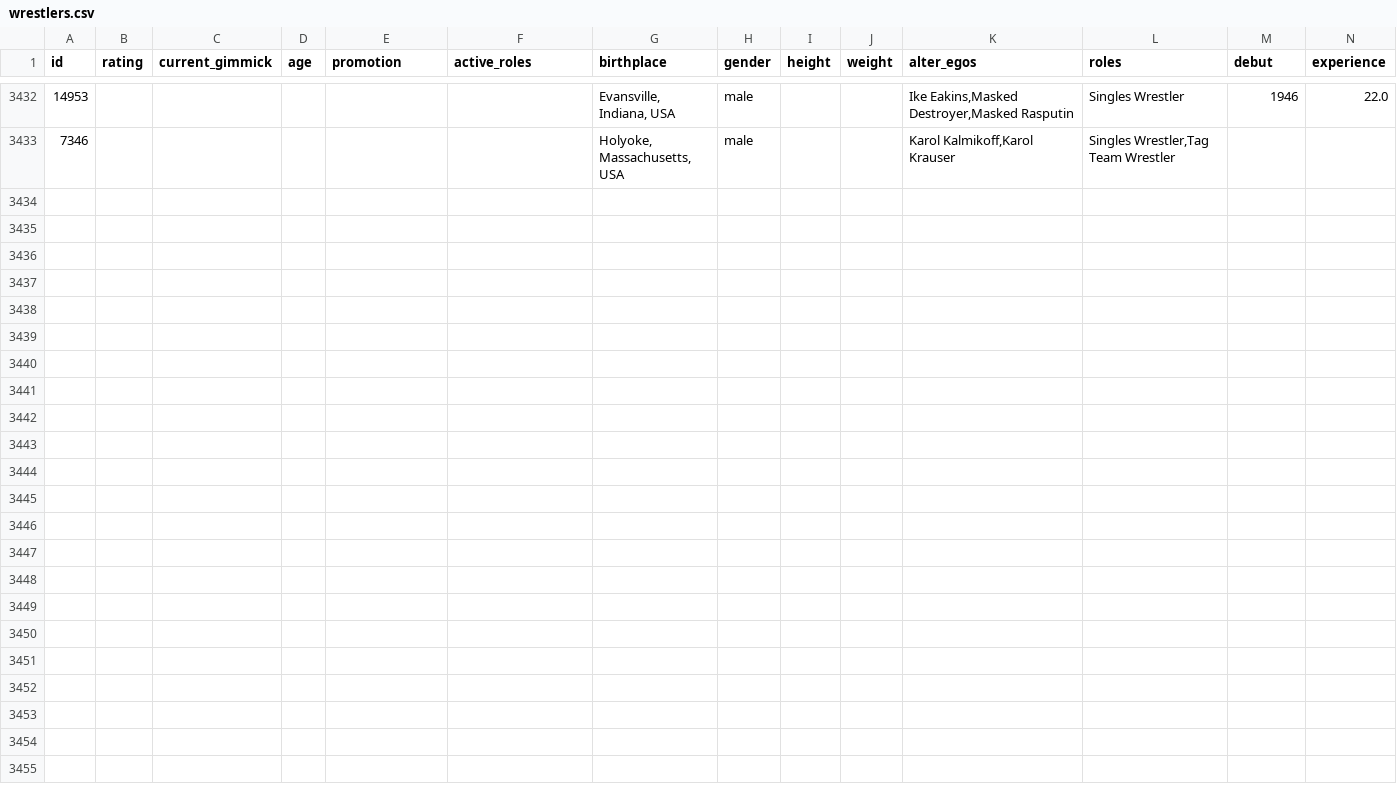
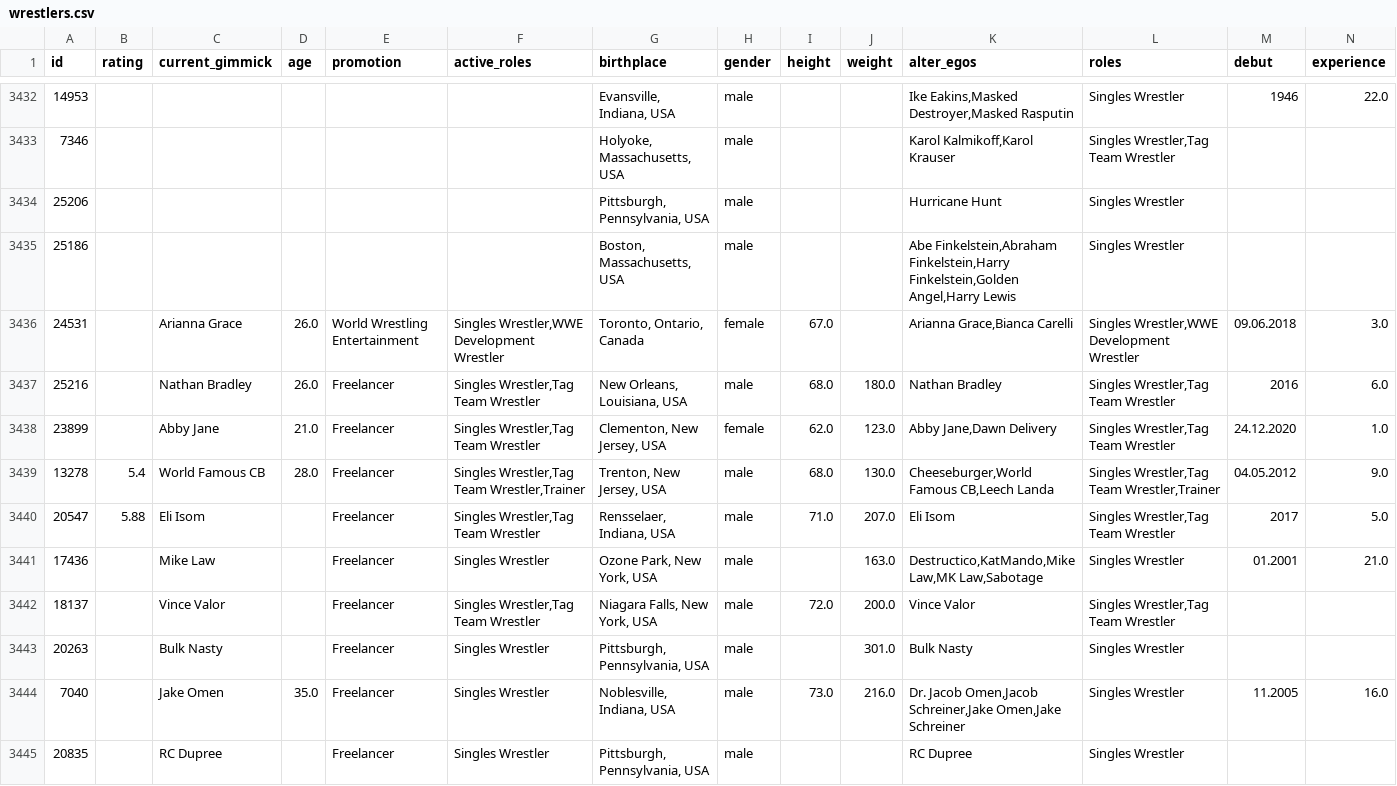
Before and after one commit to winterstarr/wrestlingstats, a CSV file: wrestlers.csv, drawn as a sheet; only a part is shown, gaps mark what is left out; rows hold the shown columns only; the diff names each change by its address in the sheet, - before the commit and + after, or states it on an @@ line.

Commit message:
Update wrestlers.csv

```diff
--- a/wrestlers.csv
+++ b/wrestlers.csv
+row 3434: 25206 |  |  |  |  |  | Pittsburgh, Pennsylvania, USA | male |  |  | Hurricane Hunt | Singles Wrestler
+row 3435: 25186 |  |  |  |  |  | Boston, Massachusetts, USA | male |  |  | Abe Finkelstein,Abraham Finkelstein,Harry Finkelstein,Golden Angel,Harry Lewis | Singles Wrestler
+row 3436: 24531 |  | Arianna Grace | 26.0 | World Wrestling Entertainment | Singles Wrestler,WWE Development Wrestler | Toronto, Ontario, Canada | female | 67.0 |  | Arianna Grace,Bianca Carelli | Singles Wrestler,WWE Development Wrestler | 09.06.2018 | 3.0
+row 3437: 25216 |  | Nathan Bradley | 26.0 | Freelancer | Singles Wrestler,Tag Team Wrestler | New Orleans, Louisiana, USA | male | 68.0 | 180.0 | Nathan Bradley | Singles Wrestler,Tag Team Wrestler | 2016 | 6.0
+row 3438: 23899 |  | Abby Jane | 21.0 | Freelancer | Singles Wrestler,Tag Team Wrestler | Clementon, New Jersey, USA | female | 62.0 | 123.0 | Abby Jane,Dawn Delivery | Singles Wrestler,Tag Team Wrestler | 24.12.2020 | 1.0
+row 3439: 13278 | 5.4 | World Famous CB | 28.0 | Freelancer | Singles Wrestler,Tag Team Wrestler,Trainer | Trenton, New Jersey, USA | male | 68.0 | 130.0 | Cheeseburger,World Famous CB,Leech Landa | Singles Wrestler,Tag Team Wrestler,Trainer | 04.05.2012 | 9.0
+row 3440: 20547 | 5.88 | Eli Isom |  | Freelancer | Singles Wrestler,Tag Team Wrestler | Rensselaer, Indiana, USA | male | 71.0 | 207.0 | Eli Isom | Singles Wrestler,Tag Team Wrestler | 2017 | 5.0
+row 3441: 17436 |  | Mike Law |  | Freelancer | Singles Wrestler | Ozone Park, New York, USA | male |  | 163.0 | Destructico,KatMando,Mike Law,MK Law,Sabotage | Singles Wrestler | 01.2001 | 21.0
+row 3442: 18137 |  | Vince Valor |  | Freelancer | Singles Wrestler,Tag Team Wrestler | Niagara Falls, New York, USA | male | 72.0 | 200.0 | Vince Valor | Singles Wrestler,Tag Team Wrestler
+row 3443: 20263 |  | Bulk Nasty |  | Freelancer | Singles Wrestler | Pittsburgh, Pennsylvania, USA | male |  | 301.0 | Bulk Nasty | Singles Wrestler
+row 3444: 7040 |  | Jake Omen | 35.0 | Freelancer | Singles Wrestler | Noblesville, Indiana, USA | male | 73.0 | 216.0 | Dr. Jacob Omen,Jacob Schreiner,Jake Omen,Jake Schreiner | Singles Wrestler | 11.2005 | 16.0
+row 3445: 20835 |  | RC Dupree |  | Freelancer | Singles Wrestler | Pittsburgh, Pennsylvania, USA | male |  |  | RC Dupree | Singles Wrestler
```
